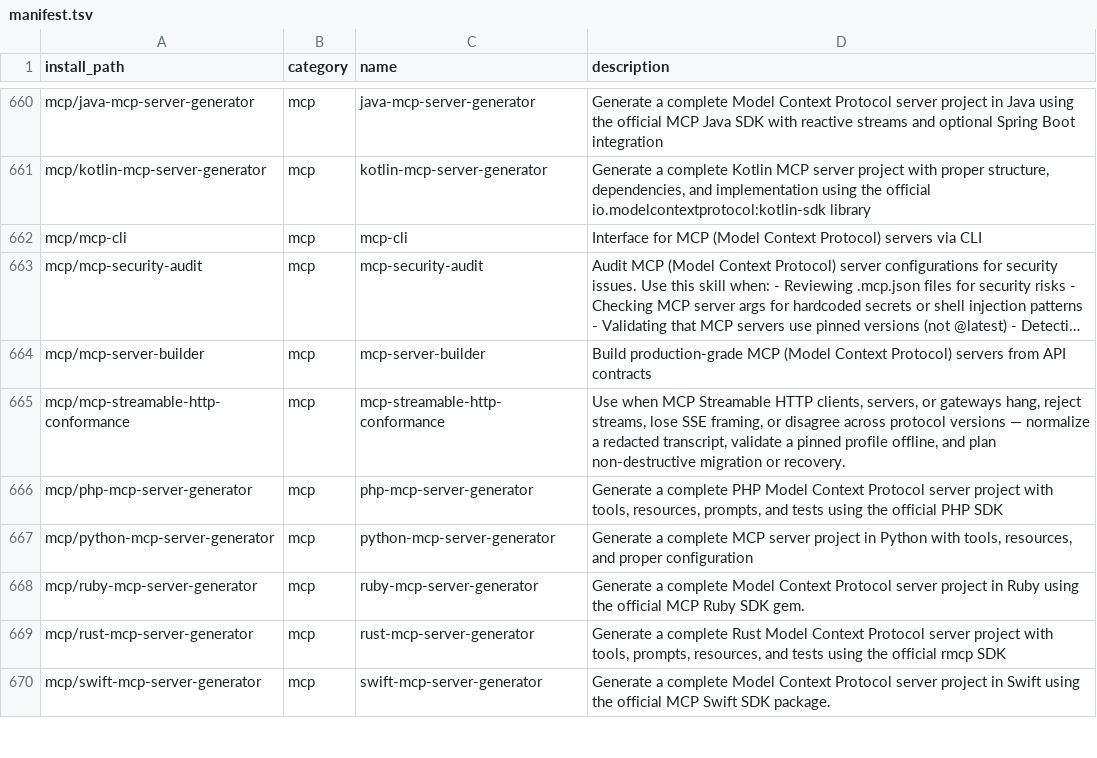
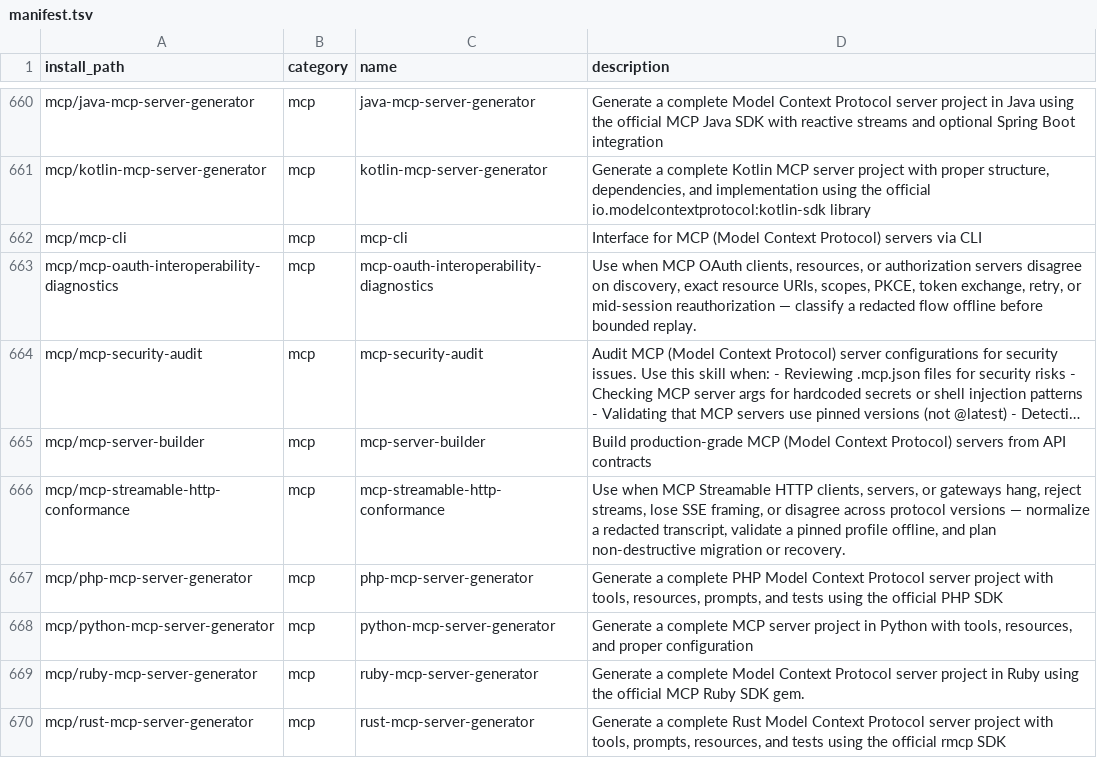
Before and after one commit to mouadja02/skills, a TSV file: docs/manifest.tsv, drawn as a sheet; only a part is shown, gaps mark what is left out; the shorter side is filled out with more unchanged rows; long unchanged cells end in …; the diff names each change by its address in the sheet, - before the commit and + after, or states it on an @@ line.

Commit message:
feat(mcp): add OAuth interoperability diagnostics (#24)

```diff
--- a/docs/manifest.tsv
+++ b/docs/manifest.tsv
+row 663: mcp/mcp-oauth-interoperability-diagnostics | mcp | mcp-oauth-interoperability-diagnostics | Use when MCP OAuth clients, resources, or authorization servers disagree on discovery, exact resource URIs, scopes, PKCE, token exchange, retry, or mid-session reauthorization — classify a redacted flow offline before bounded replay.
```
Also changed, not shown: 10 other files.
